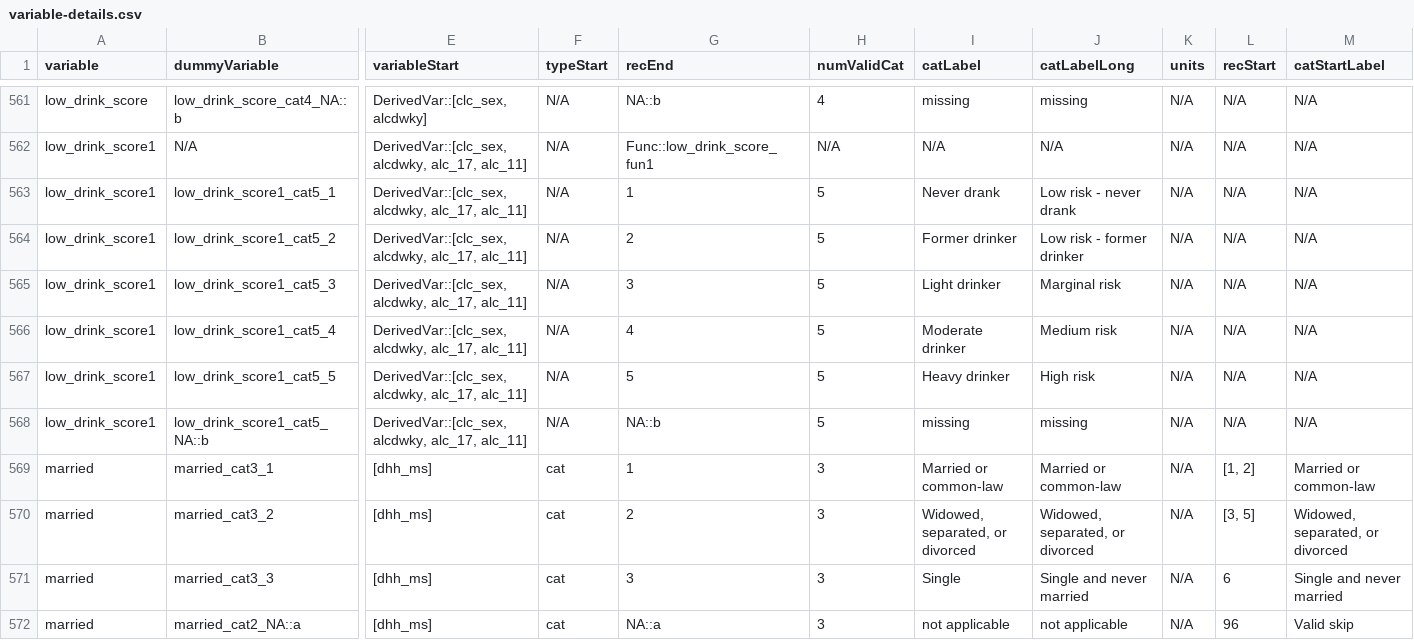
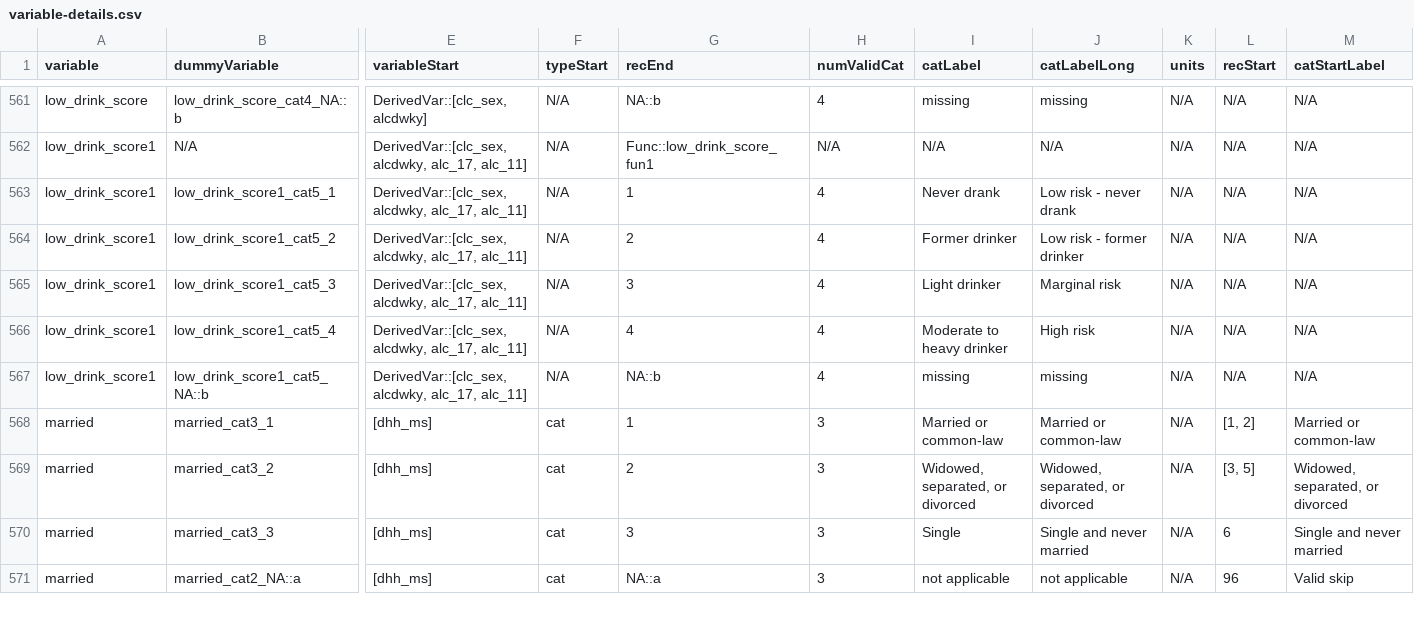
Before and after one commit to Big-Life-Lab/htnport, a CSV file: worksheets/variable-details.csv, drawn as a sheet; only a part is shown, gaps mark what is left out; removed rows and columns are numbered as before the commit, all else as after; rows hold the shown columns only; the diff names each change by its address in the sheet, - before the commit and + after, or states it on an @@ line.

Commit message:
Collapsing heavy drinkers with moderate drinkers to increase power for study

```diff
--- a/worksheets/variable-details.csv
+++ b/worksheets/variable-details.csv
-H563:H566 (numValidCat): 5
+H563:H566 (numValidCat): 4
-I566 (catLabel): Moderate drinker
+I566 (catLabel): Moderate to heavy drinker
-J566 (catLabelLong): Medium risk
+J566 (catLabelLong): High risk
-row 567: low_drink_score1 | low_drink_score1_cat5_5 | DerivedVar::[clc_sex, alcdwky, alc_17, alc_11] | N/A | 5 | 5 | Heavy drinker | High risk | N/A | N/A | N/A
-H567 (numValidCat): 5
+H567 (numValidCat): 4
```
Also changed, not shown: 1 other file.
